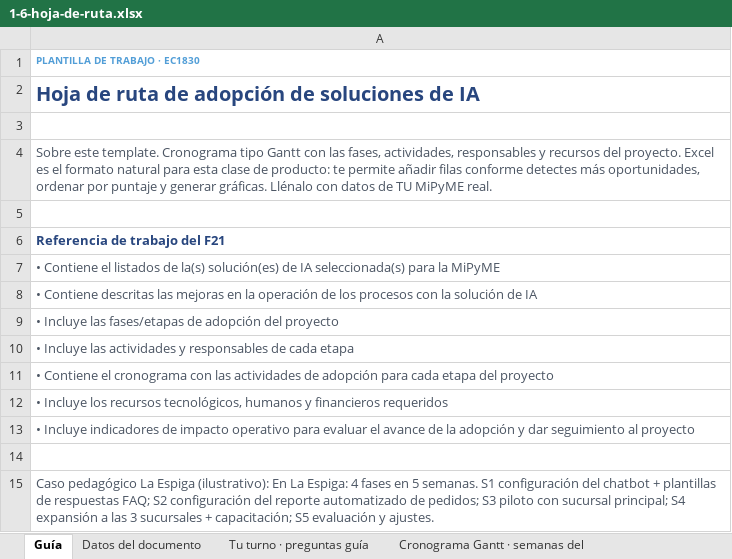
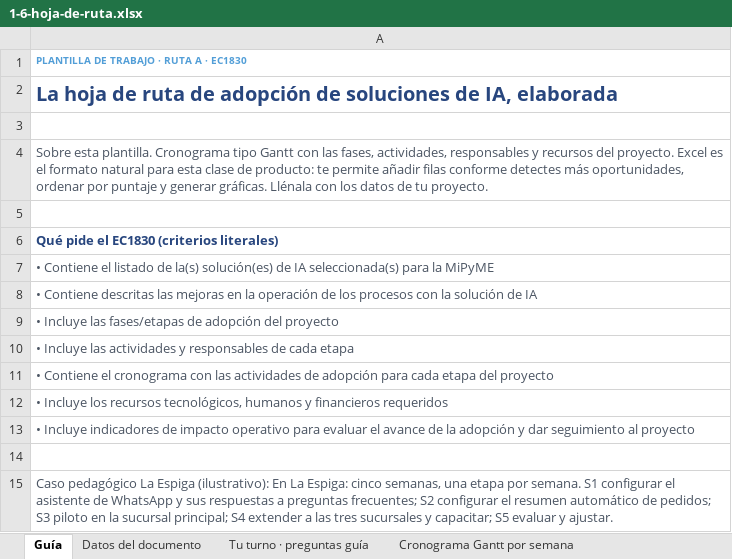
Before and after one commit to oymguerrero/manuales-ec-fundes, an Excel workbook: estandar-a/templates/1-6-hoja-de-ruta.xlsx, sheet Guía, drawn as a sheet; values as stored, in another font and other column widths than the file's, no borders; the diff names each change by its address in the sheet, - before the commit and + after, or states it on an @@ line.

```diff
--- a/estandar-a/templates/1-6-hoja-de-ruta.xlsx (sheet Guía)
+++ b/estandar-a/templates/1-6-hoja-de-ruta.xlsx (sheet Guía)
-sheet tab: Cronograma Gantt · semanas del
+sheet tab: Cronograma Gantt por semana
-A1: PLANTILLA DE TRABAJO · EC1830
+A1: PLANTILLA DE TRABAJO · RUTA A · EC1830
-A2: Hoja de ruta de adopción de soluciones de IA
+A2: La hoja de ruta de adopción de soluciones de IA, elaborada
-A4: Sobre este template. Cronograma tipo Gantt con las fases, actividades, responsables y recursos del proyecto. Excel es el formato natural para esta clase de producto: te permite añadir filas conforme detectes más oportunidades, ordenar por puntaje y generar gráficas. Llénalo con datos de TU MiPyME real.
+A4: Sobre esta plantilla. Cronograma tipo Gantt con las fases, actividades, responsables y recursos del proyecto. Excel es el formato natural para esta clase de producto: te permite añadir filas conforme detectes más oportunidades, ordenar por puntaje y generar gráficas. Llénala con los datos de tu proyecto.
-A6: Referencia de trabajo del F21
+A6: Qué pide el EC1830 (criterios literales)
-A7: …Contiene el listados de la(s)…
+A7: …Contiene el listado de la(s)…
-A15: …La Espiga: 4 fases en 5 semanas. S1 configuración del chatbot + plantillas de respuestas FAQ; S2 configuración del reporte automatizado de pedidos; S3 piloto con sucursal principal; S4 expansión a las 3 sucursales + capacitación; S5 evaluación y ajustes.
+A15: …La Espiga: cinco semanas, una etapa por semana. S1 configurar el asistente de WhatsApp y sus respuestas a preguntas frecuentes; S2 configurar el resumen automático de pedidos; S3 piloto en la sucursal principal; S4 extender a las tres sucursales y capacitar; S5 evaluar y ajustar.
```
Also changed, not shown: sheet Tu turno · preguntas guía, estandar-a/templates/1-5-matriz-impacto-viabilidad.xlsx, estandar-a/templates/3-1-reporte-evaluacion-resultados.xlsx, 10 other files.
